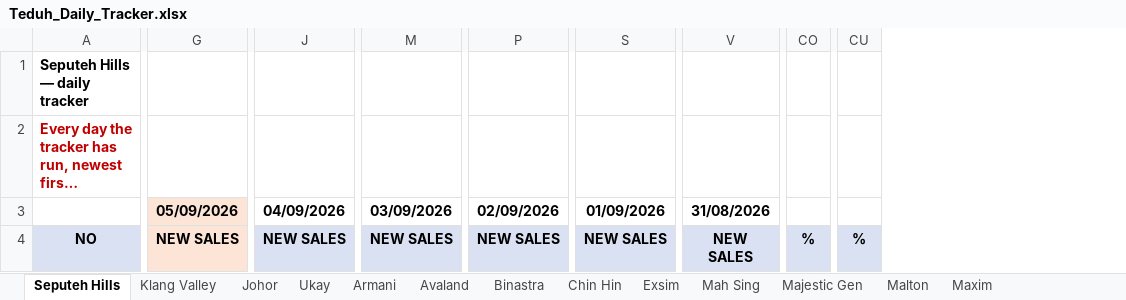
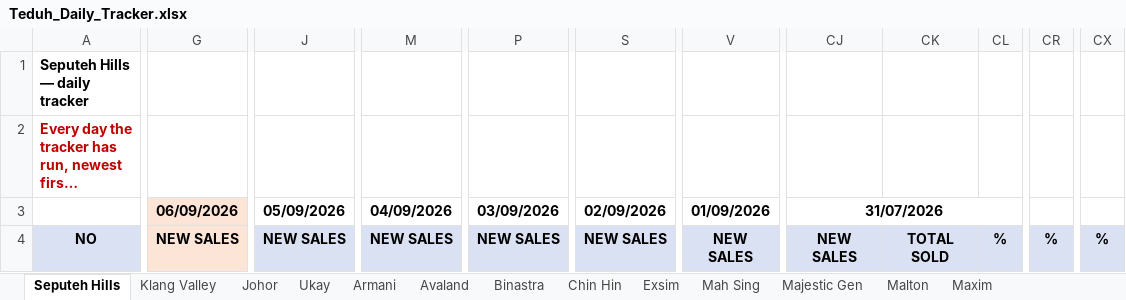
Before and after one commit to smtcu/teduh-tracker, an Excel workbook: docs/downloads/Teduh_Daily_Tracker.xlsx, sheet Seputeh Hills, drawn as a sheet; only a part is shown, gaps mark what is left out; long unchanged cells end in …; values as stored, in another font and other column widths than the file's, no borders; removed rows and columns are numbered as before the commit, all else as after; the diff covers the shown part only; the diff names each change by its address in the sheet, - before the commit and + after, or states it on an @@ line.

```diff
--- a/docs/downloads/Teduh_Daily_Tracker.xlsx (sheet Seputeh Hills)
+++ b/docs/downloads/Teduh_Daily_Tracker.xlsx (sheet Seputeh Hills)
+column CJ, rows 3-4: 31/07/2026 | NEW SALES
+column CK, row 4: TOTAL SOLD
+column CL, row 4: %
-column CO, row 4: %
+column CR, row 4: %
-column CU, row 4: %
+column CX, row 4: %
-G3: 05/09/2026
+G3: 06/09/2026
-J3: 04/09/2026
+J3: 05/09/2026
-M3: 03/09/2026
+M3: 04/09/2026
-P3: 02/09/2026
+P3: 03/09/2026
-S3: 01/09/2026
+S3: 02/09/2026
-V3: 31/08/2026
+V3: 01/09/2026
```
Also changed, not shown: 113 edited cells elsewhere in this sheet, sheet Johor, sheet Klang Valley, sheet Exsim, sheet Mah Sing, sheet Armani, sheet TS Law, 11 more sheets, docs/downloads/05092026Tduh Developer Project Sales Status 13.xlsx, docs/downloads/20260905_Johor_Teduh_Weekly_Update.xlsx, 18 other files.
